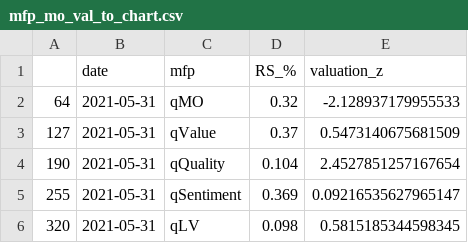
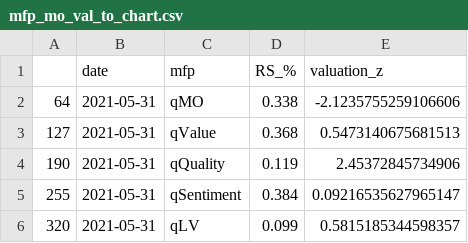
Before and after one commit to zhenik70/qrio, a CSV file: data/mfp_mo_val_to_chart.csv, drawn as a sheet.

Commit message:
the file has been updated 2021-06-16

```diff
--- a/data/mfp_mo_val_to_chart.csv
+++ b/data/mfp_mo_val_to_chart.csv
@@ -1,6 +1,6 @@
 ,date,mfp,RS_%,valuation_z
-64,2021-05-31,qMO,0.32,-2.128937179955533
-127,2021-05-31,qValue,0.37,0.5473140675681509
-190,2021-05-31,qQuality,0.104,2.4527851257167654
-255,2021-05-31,qSentiment,0.369,0.09216535627965147
-320,2021-05-31,qLV,0.098,0.5815185344598345
+64,2021-05-31,qMO,0.338,-2.1235755259106606
+127,2021-05-31,qValue,0.368,0.5473140675681513
+190,2021-05-31,qQuality,0.119,2.45372845734906
+255,2021-05-31,qSentiment,0.384,0.09216535627965147
+320,2021-05-31,qLV,0.099,0.5815185344598357
```
